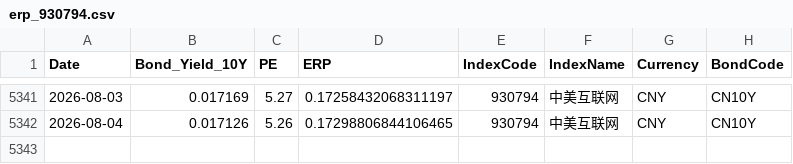
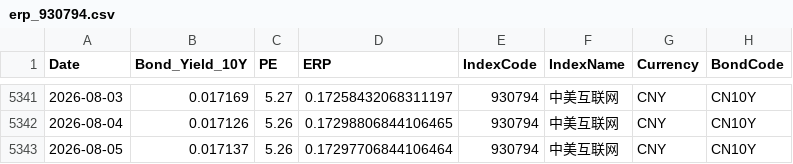
Before and after one commit to ChiaraVan1/equity-risk-premium-monitor, a CSV file: data/erp_930794.csv, drawn as a sheet; only a part is shown, gaps mark what is left out; the diff names each change by its address in the sheet, - before the commit and + after, or states it on an @@ line.

```diff
--- a/data/erp_930794.csv
+++ b/data/erp_930794.csv
+row 5343: 2026-08-05 | 0.017137 | 5.26 | 0.17297706844106464 | 930794 | 中美互联网 | CNY | CN10Y
```
Also changed, not shown: data/erp_399967.csv, data/erp_931066.csv, 18 other files.
